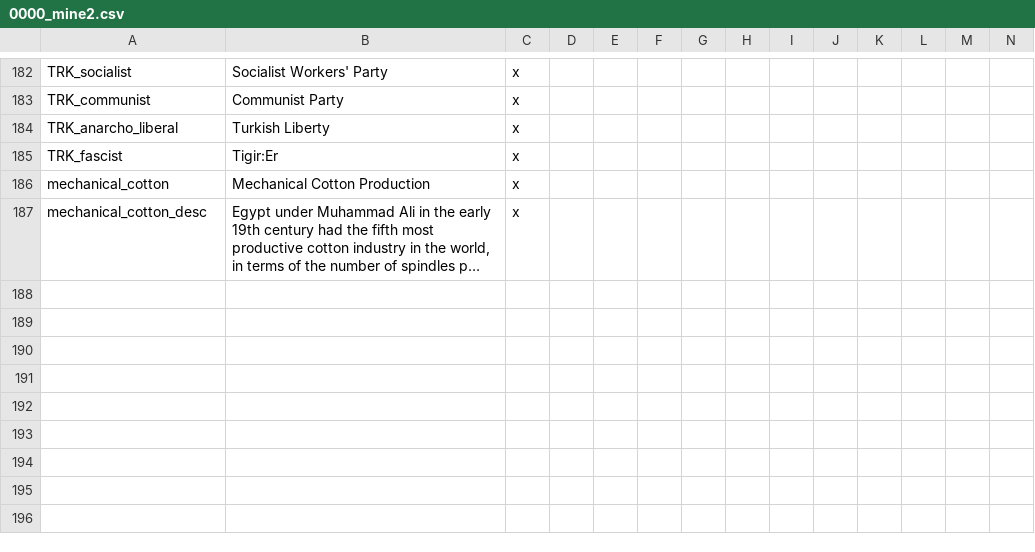
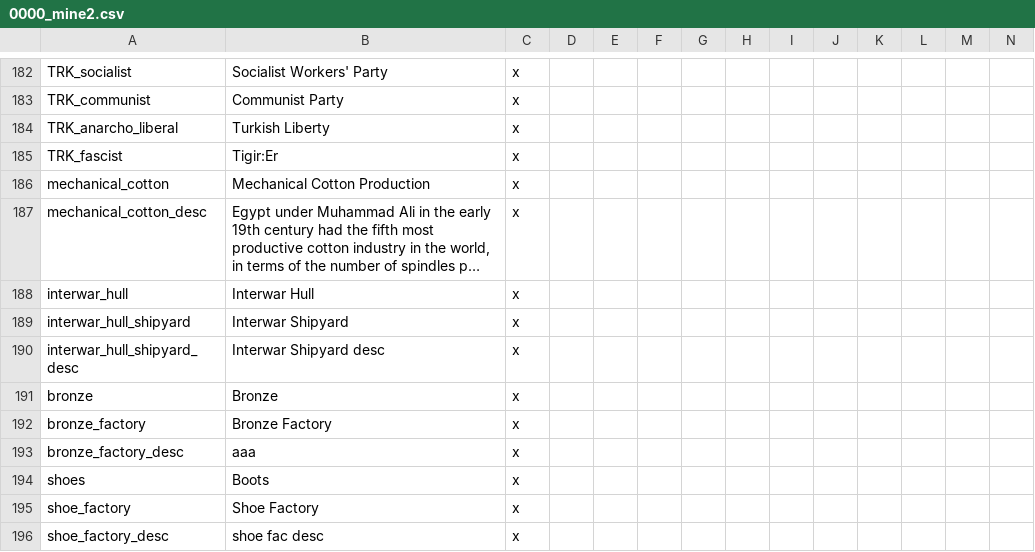
Before and after one commit to Marco-O-Panzer/HFM_MP_Series_Master, a CSV file: HFM MP Series/localisation/0000_mine2.csv, drawn as a sheet; only a part is shown, gaps mark what is left out; long unchanged cells end in …; rows hold the shown columns only; the diff names each change by its address in the sheet, - before the commit and + after, or states it on an @@ line.

Commit message:
New Buildings
New factory buildings fixed and will now be unlocked, still need to mod in the new economy and pop needs.

```diff
--- a/HFM MP Series/localisation/0000_mine2.csv
+++ b/HFM MP Series/localisation/0000_mine2.csv
+row 188: interwar_hull | Interwar Hull | x
+row 189: interwar_hull_shipyard | Interwar Shipyard | x
+row 190: interwar_hull_shipyard_desc | Interwar Shipyard desc | x
+row 191: bronze | Bronze | x
+row 192: bronze_factory | Bronze Factory | x
+row 193: bronze_factory_desc | aaa | x
+row 194: shoes | Boots | x
+row 195: shoe_factory | Shoe Factory | x
+row 196: shoe_factory_desc | shoe fac desc | x
```
Also changed, not shown: 4 other files.
